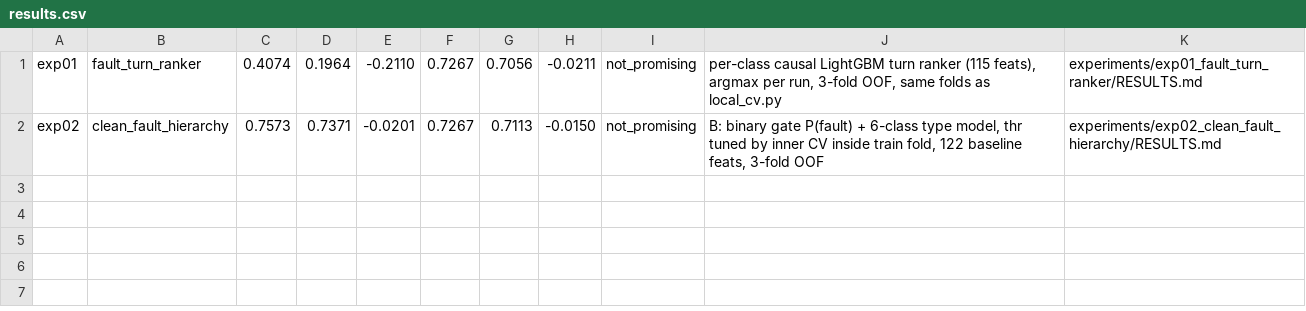
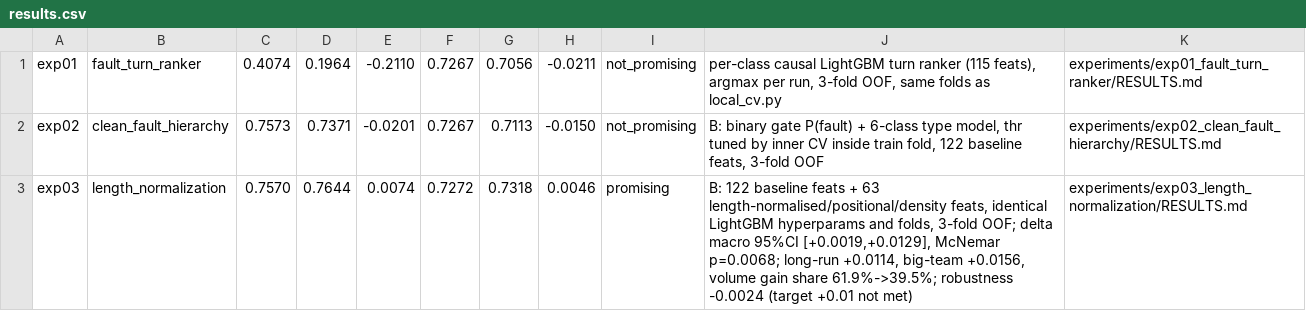
Before and after one commit to Evgen-rus/coordination-referee, a CSV file: experiments/results.csv, drawn as a sheet.

Commit message:
Add results for experiment exp03: length_normalization, including performance metrics and model details

```diff
--- a/experiments/results.csv
+++ b/experiments/results.csv
@@ -2 +2,2 @@ exp01,fault_turn_ranker,0.4074,0.1964,-0.2110,0.7267,0.7056,-0.0211,not_promisin
 exp02,clean_fault_hierarchy,0.7573,0.7371,-0.0201,0.7267,0.7113,-0.0150,not_promising,"B: binary gate P(fault) + 6-class type model, thr tuned by inner CV inside train fold, 122 baseline feats, 3-fold OOF",experiments/exp02_clean_fault_hierarchy/RESULTS.md
+exp03,length_normalization,0.7570,0.7644,0.0074,0.7272,0.7318,0.0046,promising,"B: 122 baseline feats + 63 length-normalised/positional/density feats, identical LightGBM hyperparams and folds, 3-fold OOF; delta macro 95%CI [+0.0019,+0.0129], McNemar p=0.0068; long-run +0.0114, big-team +0.0156, volume gain share 61.9%->39.5%; robustness -0.0024 (target +0.01 not met)",experiments/exp03_length_normalization/RESULTS.md
```
Also changed, not shown: 11 other files.
